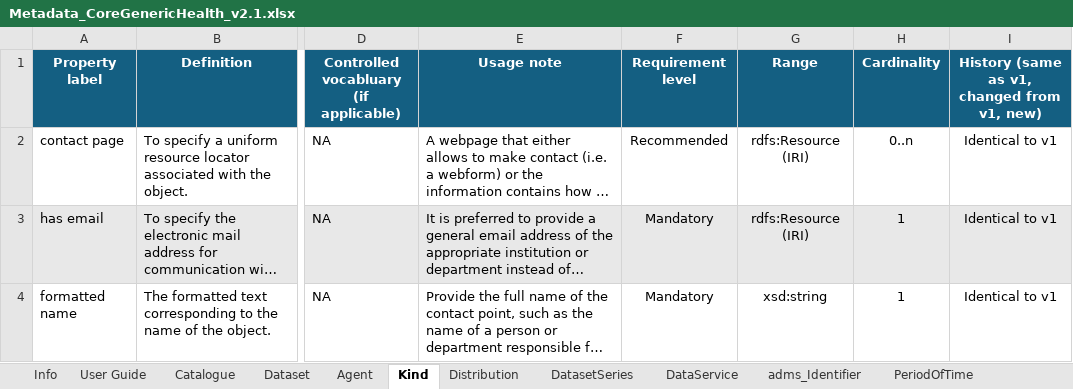
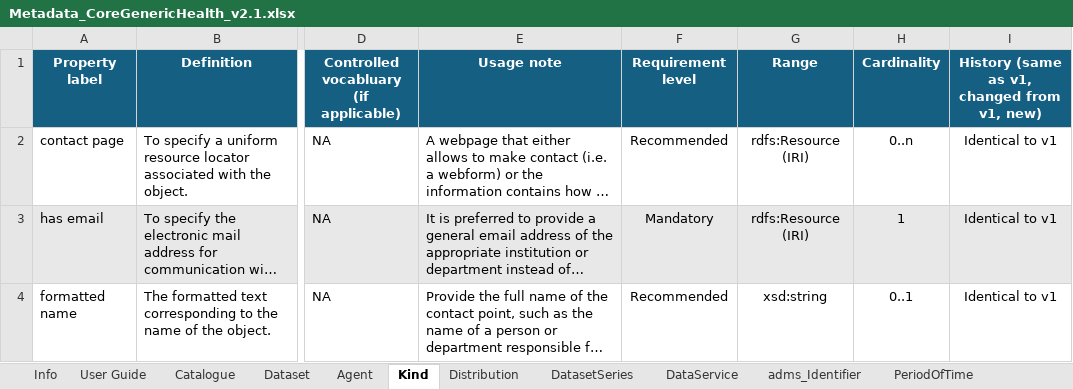
Before and after one commit to Health-RI/health-ri-metadata, an Excel workbook: Documents/Metadata_CoreGenericHealth_v2.1.xlsx, sheet Kind, drawn as a sheet; only a part is shown, gaps mark what is left out; long unchanged cells end in …; values as stored, in another font and other column widths than the file's, no borders; conditional formats not drawn; the diff names each change by its address in the sheet, - before the commit and + after, or states it on an @@ line.

```diff
--- a/Documents/Metadata_CoreGenericHealth_v2.1.xlsx (sheet Kind)
+++ b/Documents/Metadata_CoreGenericHealth_v2.1.xlsx (sheet Kind)
-F4 (Requirement level): Mandatory
+F4 (Requirement level): Recommended
-H4 (Cardinality): 1
+H4 (Cardinality): 0..1
```
Also changed, not shown: sheet Distribution, sheet Agent, sheet DatasetSeries, 1 other file.
